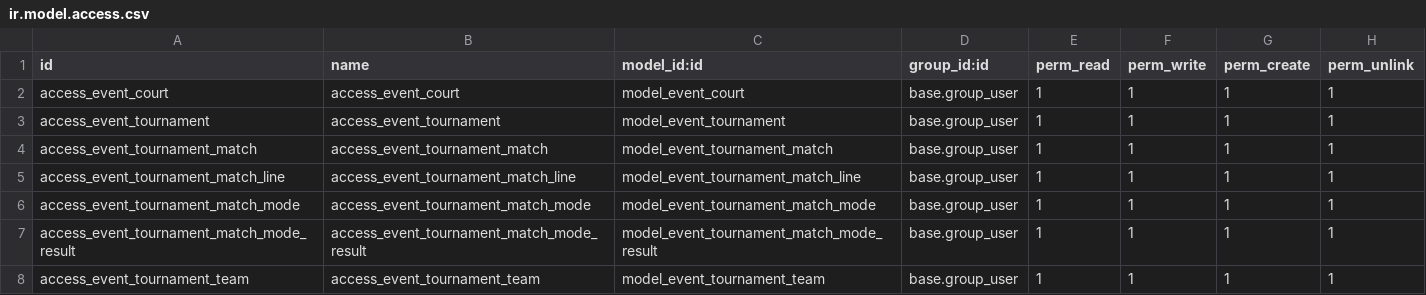
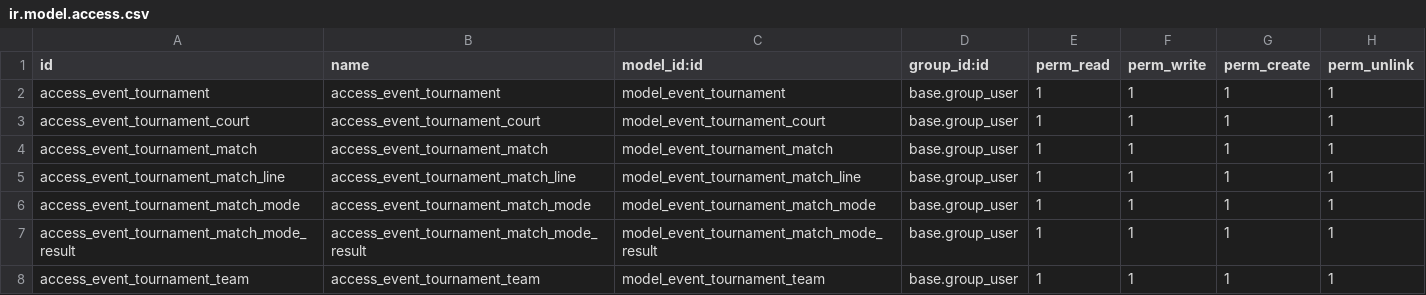
Before and after one commit to Daemo00/odoo-modules, a CSV file: event_tournament/security/ir.model.access.csv, drawn as a sheet; removed rows and columns are numbered as before the commit, all else as after; the diff names each change by its address in the sheet, - before the commit and + after, or states it on an @@ line.

Commit message:
time constraint on court

```diff
--- a/event_tournament/security/ir.model.access.csv
+++ b/event_tournament/security/ir.model.access.csv
-row 2: access_event_court | access_event_court | model_event_court | base.group_user | 1 | 1 | 1 | 1
+row 3: access_event_tournament_court | access_event_tournament_court | model_event_tournament_court | base.group_user | 1 | 1 | 1 | 1
```
Also changed, not shown: 7 other files.
